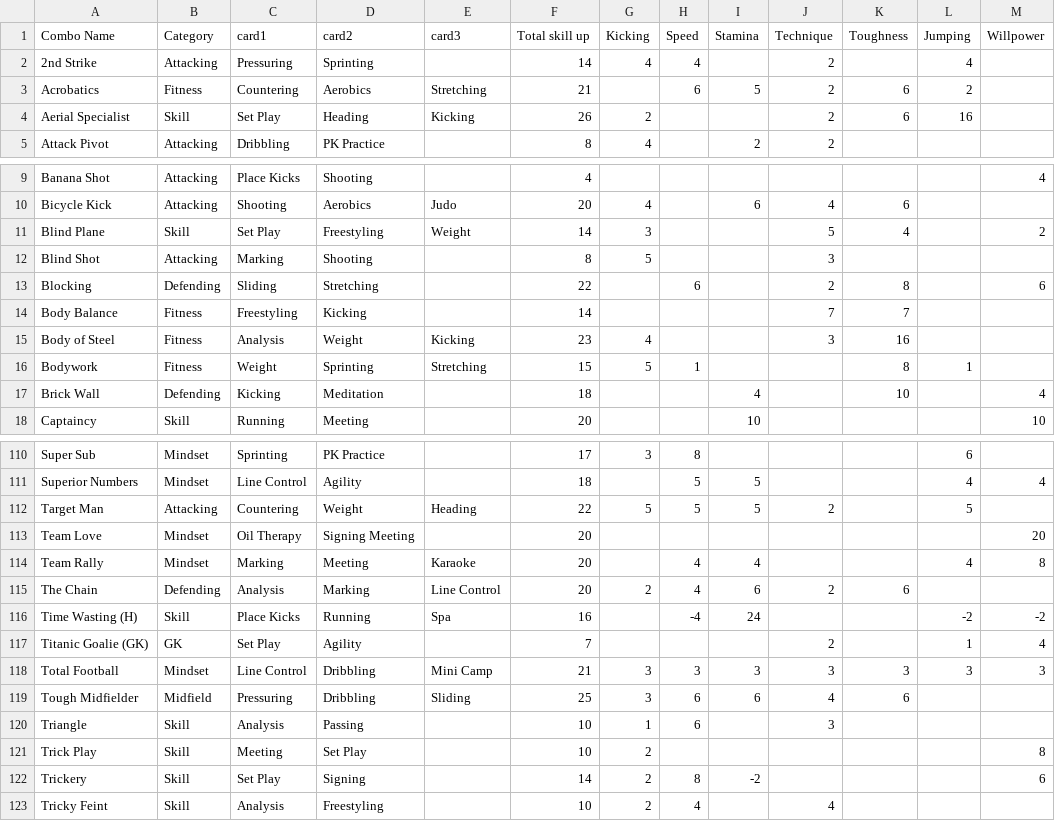
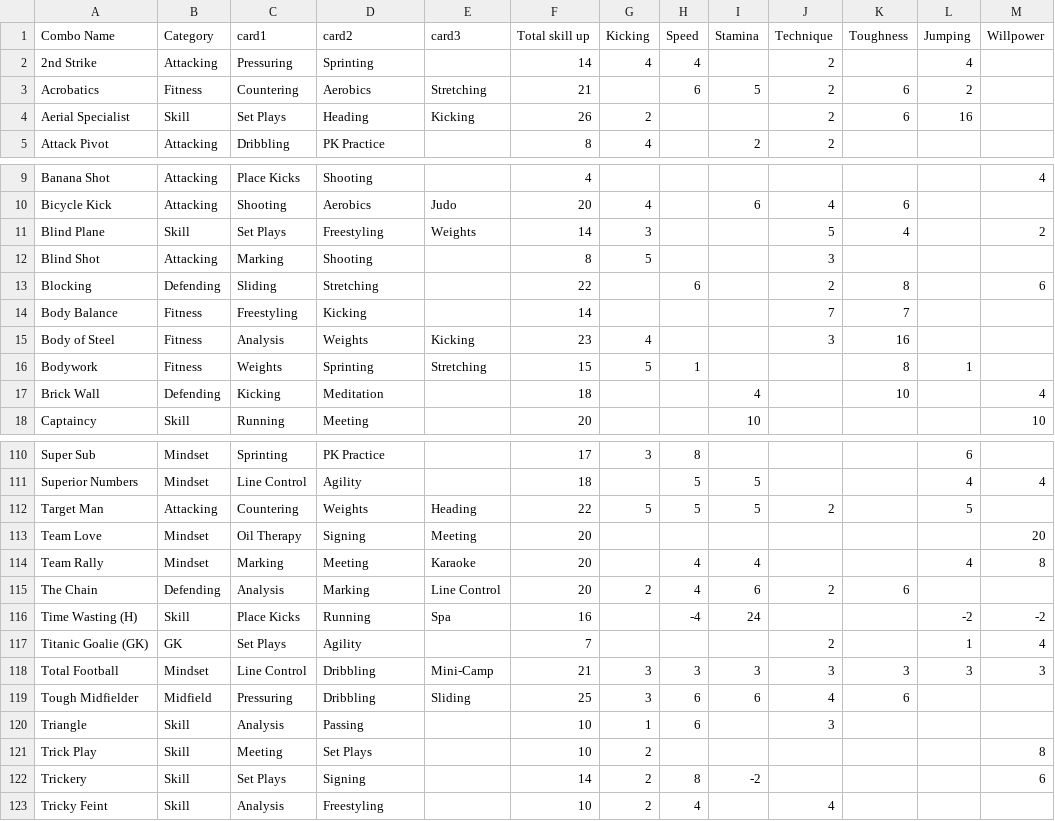
Before and after one commit to sopatz/NPFC_CardComboMax, a CSV file: NPFC Combos.csv, drawn as a sheet; only a part is shown, gaps mark what is left out; the diff covers the shown part only.

Commit message:
handling duplicates, gk option, and color
Duplicates now only appear once with a (x2) next to them, there is a new option which allows the user to limit the number of gk combos in their results, and I color-coded each card in the table to their corresponding color in-game.

```diff
--- a/NPFC Combos.csv
+++ b/NPFC Combos.csv
@@ -3,3 +3,3 @@ Combo Name,Category,card1,card2,card3,Total skill up,Kicking,Speed,Stamina,Techn
 Acrobatics,Fitness,Countering,Aerobics,Stretching,21,,6,5,2,6,2,
-Aerial Specialist,Skill,Set Play,Heading,Kicking,26,2,,,2,6,16,
+Aerial Specialist,Skill,Set Plays,Heading,Kicking,26,2,,,2,6,16,
 Attack Pivot,Attacking,Dribbling,PK Practice,,8,4,,2,2,,,
@@ -10,3 +10,3 @@ Banana Shot,Attacking,Place Kicks,Shooting,,4,,,,,,,4
 Bicycle Kick,Attacking,Shooting,Aerobics,Judo,20,4,,6,4,6,,
-Blind Plane,Skill,Set Play,Freestyling,Weight,14,3,,,5,4,,2
+Blind Plane,Skill,Set Plays,Freestyling,Weights,14,3,,,5,4,,2
 Blind Shot,Attacking,Marking,Shooting,,8,5,,,3,,,
@@ -14,4 +14,4 @@ Blocking,Defending,Sliding,Stretching,,22,,6,,2,8,,6
 Body Balance,Fitness,Freestyling,Kicking,,14,,,,7,7,,
-Body of Steel,Fitness,Analysis,Weight,Kicking,23,4,,,3,16,,
-Bodywork,Fitness,Weight,Sprinting,Stretching,15,5,1,,,8,1,
+Body of Steel,Fitness,Analysis,Weights,Kicking,23,4,,,3,16,,
+Bodywork,Fitness,Weights,Sprinting,Stretching,15,5,1,,,8,1,
 Brick Wall,Defending,Kicking,Meditation,,18,,,4,,10,,4
@@ -111,4 +111,4 @@ Super Sub,Mindset,Sprinting,PK Practice,,17,3,8,,,,6,
 Superior Numbers,Mindset,Line Control,Agility,,18,,5,5,,,4,4
-Target Man,Attacking,Countering,Weight,Heading,22,5,5,5,2,,5,
-Team Love,Mindset,Oil Therapy,Signing Meeting,,20,,,,,,,20
+Target Man,Attacking,Countering,Weights,Heading,22,5,5,5,2,,5,
+Team Love,Mindset,Oil Therapy,Signing,Meeting,20,,,,,,,20
 Team Rally,Mindset,Marking,Meeting,Karaoke,20,,4,4,,,4,8
@@ -116,8 +116,8 @@ The Chain,Defending,Analysis,Marking,Line Control,20,2,4,6,2,6,,
 Time Wasting (H),Skill,Place Kicks,Running,Spa,16,,-4,24,,,-2,-2
-Titanic Goalie (GK),GK,Set Play,Agility,,7,,,,2,,1,4
-Total Football,Mindset,Line Control,Dribbling,Mini Camp,21,3,3,3,3,3,3,3
+Titanic Goalie (GK),GK,Set Plays,Agility,,7,,,,2,,1,4
+Total Football,Mindset,Line Control,Dribbling,Mini-Camp,21,3,3,3,3,3,3,3
 Tough Midfielder,Midfield,Pressuring,Dribbling,Sliding,25,3,6,6,4,6,,
 Triangle,Skill,Analysis,Passing,,10,1,6,,3,,,
-Trick Play,Skill,Meeting,Set Play,,10,2,,,,,,8
-Trickery,Skill,Set Play,Signing,,14,2,8,-2,,,,6
+Trick Play,Skill,Meeting,Set Plays,,10,2,,,,,,8
+Trickery,Skill,Set Plays,Signing,,14,2,8,-2,,,,6
 Tricky Feint,Skill,Analysis,Freestyling,,10,2,4,,4,,,
```
Also changed, not shown: 17 edited cells elsewhere in this file, 2 other files.
